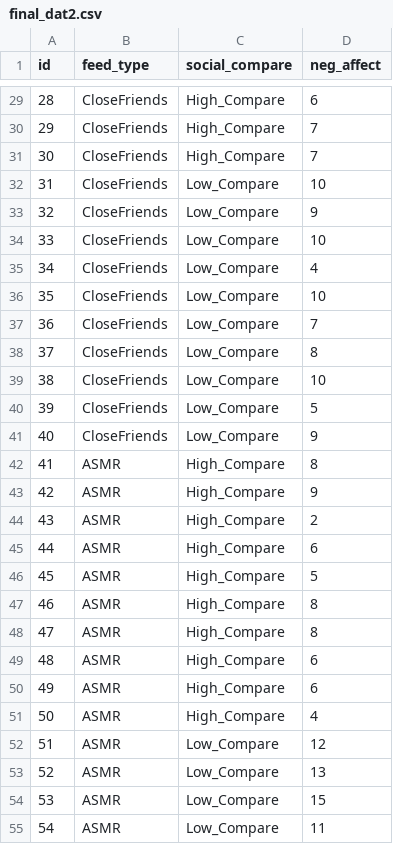
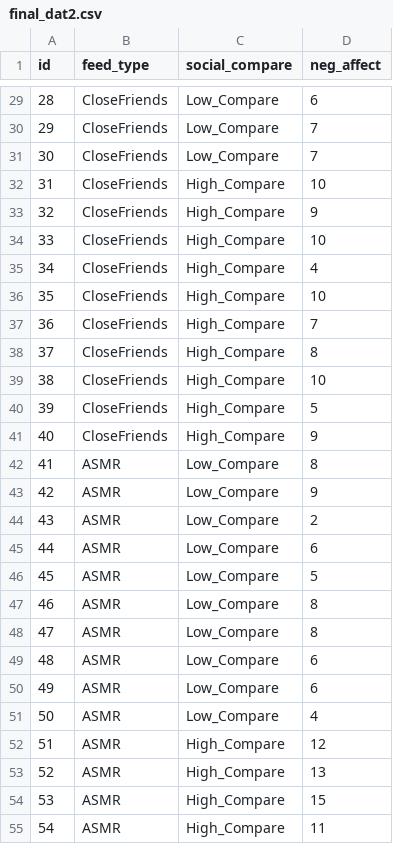
Before and after one commit to saracloonan24/PSCY3990, a CSV file: final_dat2.csv, drawn as a sheet; only a part is shown, gaps mark what is left out; the diff covers the shown part only.

```diff
--- a/final_dat2.csv
+++ b/final_dat2.csv
@@ -29,27 +29,27 @@ id,feed_type,social_compare,neg_affect
-28,CloseFriends,High_Compare,6
-29,CloseFriends,High_Compare,7
-30,CloseFriends,High_Compare,7
-31,CloseFriends,Low_Compare,10
-32,CloseFriends,Low_Compare,9
-33,CloseFriends,Low_Compare,10
-34,CloseFriends,Low_Compare,4
-35,CloseFriends,Low_Compare,10
-36,CloseFriends,Low_Compare,7
-37,CloseFriends,Low_Compare,8
-38,CloseFriends,Low_Compare,10
-39,CloseFriends,Low_Compare,5
-40,CloseFriends,Low_Compare,9
-41,ASMR,High_Compare,8
-42,ASMR,High_Compare,9
-43,ASMR,High_Compare,2
-44,ASMR,High_Compare,6
-45,ASMR,High_Compare,5
-46,ASMR,High_Compare,8
-47,ASMR,High_Compare,8
-48,ASMR,High_Compare,6
-49,ASMR,High_Compare,6
-50,ASMR,High_Compare,4
-51,ASMR,Low_Compare,12
-52,ASMR,Low_Compare,13
-53,ASMR,Low_Compare,15
-54,ASMR,Low_Compare,11
+28,CloseFriends,Low_Compare,6
+29,CloseFriends,Low_Compare,7
+30,CloseFriends,Low_Compare,7
+31,CloseFriends,High_Compare,10
+32,CloseFriends,High_Compare,9
+33,CloseFriends,High_Compare,10
+34,CloseFriends,High_Compare,4
+35,CloseFriends,High_Compare,10
+36,CloseFriends,High_Compare,7
+37,CloseFriends,High_Compare,8
+38,CloseFriends,High_Compare,10
+39,CloseFriends,High_Compare,5
+40,CloseFriends,High_Compare,9
+41,ASMR,Low_Compare,8
+42,ASMR,Low_Compare,9
+43,ASMR,Low_Compare,2
+44,ASMR,Low_Compare,6
+45,ASMR,Low_Compare,5
+46,ASMR,Low_Compare,8
+47,ASMR,Low_Compare,8
+48,ASMR,Low_Compare,6
+49,ASMR,Low_Compare,6
+50,ASMR,Low_Compare,4
+51,ASMR,High_Compare,12
+52,ASMR,High_Compare,13
+53,ASMR,High_Compare,15
+54,ASMR,High_Compare,11
```
Also changed, not shown: 33 edited cells elsewhere in this file.
